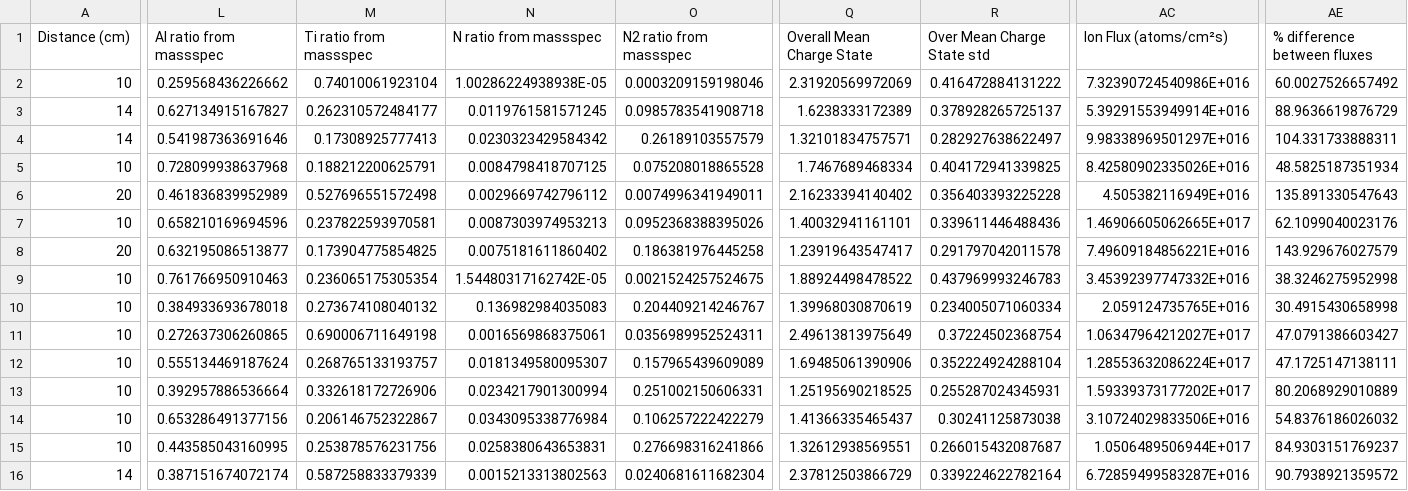
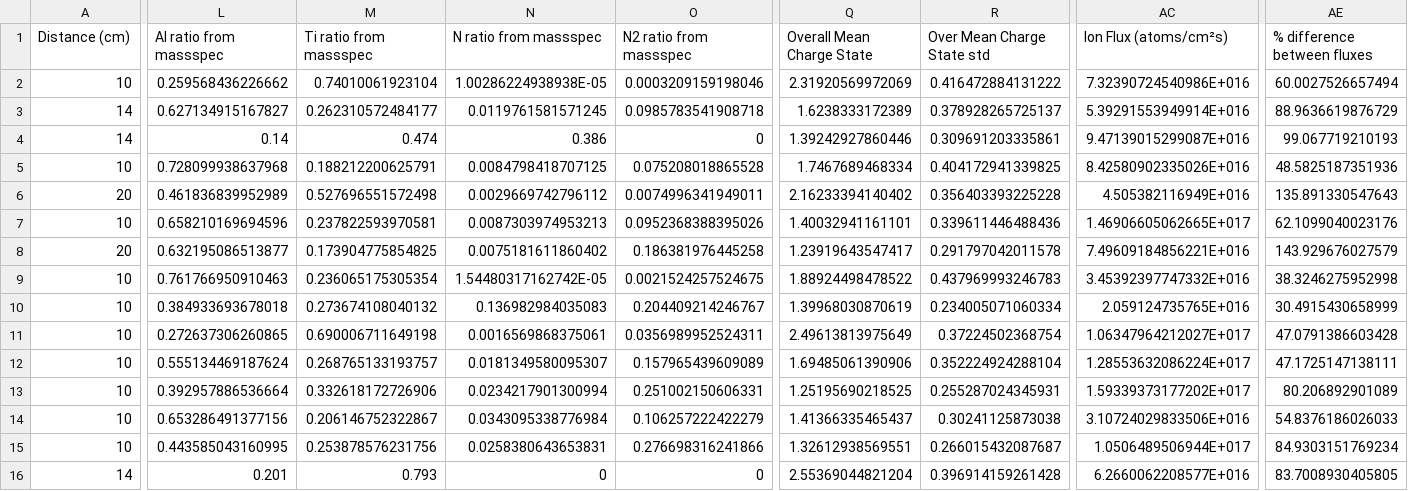
Before and after one commit to baullo/Master-thesis, a CSV file: spreadsheets/updated_data_with_atomic_flux.csv, drawn as a sheet; only a part is shown, gaps mark what is left out; the diff covers the shown part only; the diff names each change by its address in the sheet, - before the commit and + after, or states it on an @@ line.

Commit message:
only conclusion and flux result to discuss, maybe figures then done

```diff
--- a/spreadsheets/updated_data_with_atomic_flux.csv
+++ b/spreadsheets/updated_data_with_atomic_flux.csv
-AE2 (% difference between fluxes): 60.0027526657492
+AE2 (% difference between fluxes): 60.0027526657494
-L4 (Al ratio from massspec): 0.541987363691646
+L4 (Al ratio from massspec): 0.14
-M4 (Ti ratio from massspec): 0.17308925777413
+M4 (Ti ratio from massspec): 0.474
-N4 (N ratio from massspec): 0.0230323429584342
+N4 (N ratio from massspec): 0.386
-O4 (N2 ratio from massspec): 0.26189103557579
+O4 (N2 ratio from massspec): 0
-Q4 (Overall Mean Charge State): 1.32101834757571
+Q4 (Overall Mean Charge State): 1.39242927860446
-R4 (Over Mean Charge State std): 0.282927638622497
+R4 (Over Mean Charge State std): 0.309691203335861
-AC4 (Ion Flux (atoms/cm²s)): 9.98338969501297E+016
+AC4 (Ion Flux (atoms/cm²s)): 9.47139015299087E+016
-AE4 (% difference between fluxes): 104.331733888311
+AE4 (% difference between fluxes): 99.067719210193
-AE5 (% difference between fluxes): 48.5825187351934
+AE5 (% difference between fluxes): 48.5825187351936
-AE10 (% difference between fluxes): 30.4915430658998
+AE10 (% difference between fluxes): 30.4915430658999
-AE11 (% difference between fluxes): 47.0791386603427
+AE11 (% difference between fluxes): 47.0791386603428
-AE13 (% difference between fluxes): 80.2068929010889
+AE13 (% difference between fluxes): 80.206892901089
-AE14 (% difference between fluxes): 54.8376186026032
+AE14 (% difference between fluxes): 54.8376186026033
-AE15 (% difference between fluxes): 84.9303151769237
+AE15 (% difference between fluxes): 84.9303151769234
-L16 (Al ratio from massspec): 0.387151674072174
+L16 (Al ratio from massspec): 0.201
-M16 (Ti ratio from massspec): 0.587258833379339
+M16 (Ti ratio from massspec): 0.793
-N16 (N ratio from massspec): 0.0015213313802563
+N16 (N ratio from massspec): 0
-O16 (N2 ratio from massspec): 0.0240681611682304
+O16 (N2 ratio from massspec): 0
-Q16 (Overall Mean Charge State): 2.37812503866729
+Q16 (Overall Mean Charge State): 2.55369044821204
-R16 (Over Mean Charge State std): 0.339224622782164
+R16 (Over Mean Charge State std): 0.396914159261428
-AC16 (Ion Flux (atoms/cm²s)): 6.72859499583287E+016
+AC16 (Ion Flux (atoms/cm²s)): 6.2660062208577E+016
-AE16 (% difference between fluxes): 90.7938921359572
+AE16 (% difference between fluxes): 83.7008930405805
```
Also changed, not shown: 21 edited cells elsewhere in this file, 19 other files.
